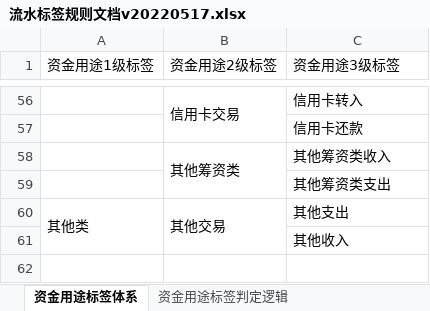
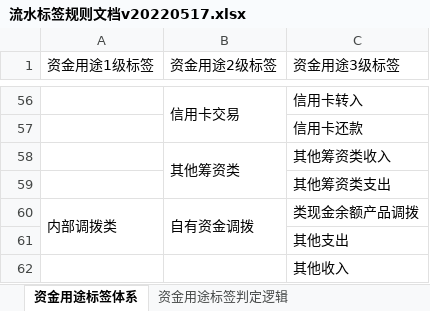
Before and after one commit to tuzhi/ymb-skill, an Excel workbook: bank-statement-standardization/references/流水标签规则文档v20220517.xlsx, sheet 资金用途标签体系, drawn as a sheet; only a part is shown, gaps mark what is left out; values as stored, in another font and other column widths than the file's, no cell formats; removed rows and columns are numbered as before the commit, all else as after; the diff names each change by its address in the sheet, - before the commit and + after, or states it on an @@ line.

```diff
--- a/bank-statement-standardization/references/流水标签规则文档v20220517.xlsx (sheet 资金用途标签体系)
+++ b/bank-statement-standardization/references/流水标签规则文档v20220517.xlsx (sheet 资金用途标签体系)
+row 60: 内部调拨类 | 自有资金调拨 | 类现金余额产品调拨
-A61 (资金用途1级标签): 其他类
+A61 (资金用途1级标签): (empty)
-A60:A61 merged
-B61 (资金用途2级标签): 其他交易
+B61 (资金用途2级标签): (empty)
-B60:B61 merged
```
Also changed, not shown: sheet 流水标签词库管理表, sheet 资金用途标签判定逻辑, cell formats, 2 other files.
